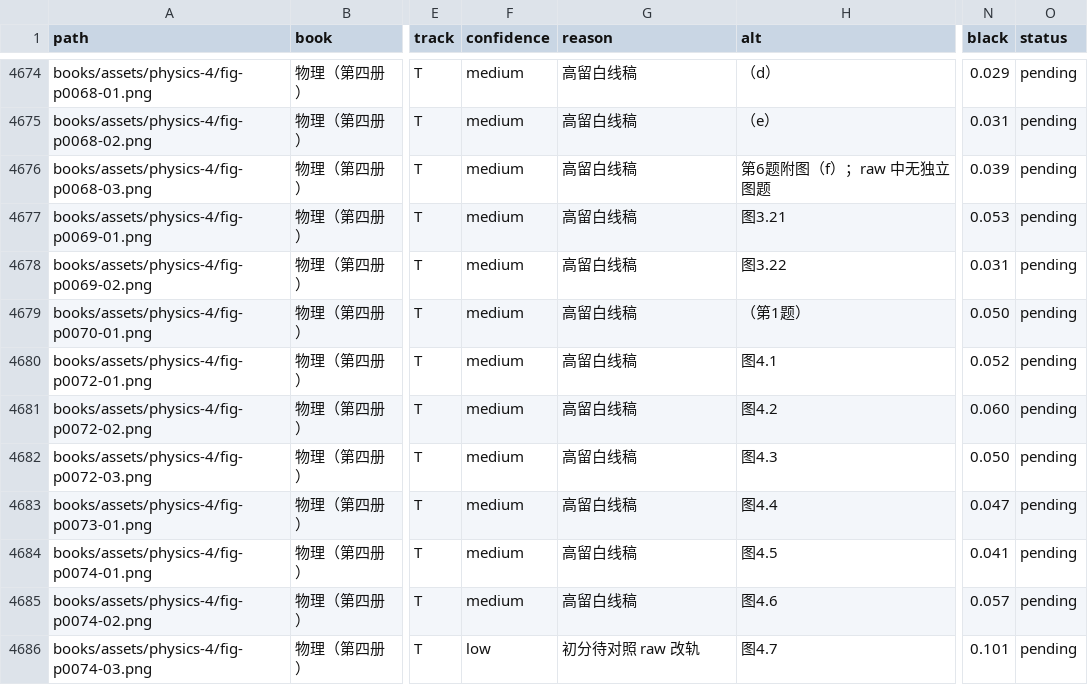
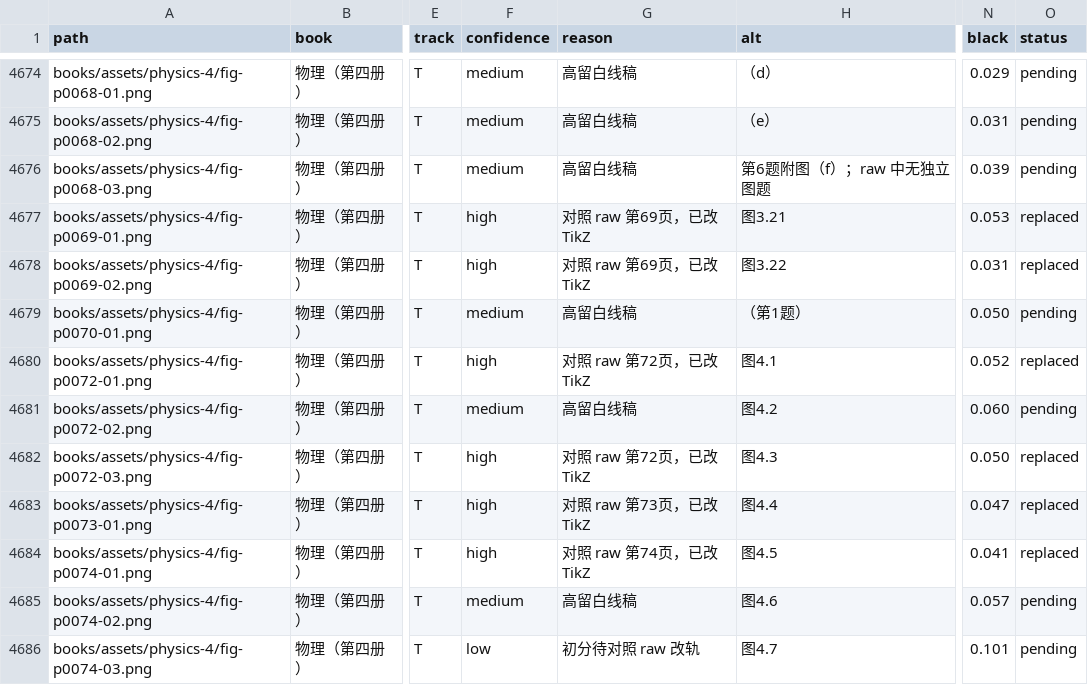
Before and after one commit to kenyon-wong/shulihua-tex, a TSV file: docs/figures-inventory.tsv, drawn as a sheet; only a part is shown, gaps mark what is left out; the diff covers the shown part only; the diff names each change by its address in the sheet, - before the commit and + after, or states it on an @@ line.

Commit message:
平面三角: replace 6 track T angle diagrams with TikZ.

```diff
--- a/docs/figures-inventory.tsv
+++ b/docs/figures-inventory.tsv
-F4677:F4678 (confidence): medium
+F4677:F4678 (confidence): high
-G4677:G4678 (reason): 高留白线稿
+G4677:G4678 (reason): 对照 raw 第69页，已改 TikZ
-O4677:O4678 (status): pending
+O4677:O4678 (status): replaced
-F4680 (confidence): medium
+F4680 (confidence): high
-G4680 (reason): 高留白线稿
+G4680 (reason): 对照 raw 第72页，已改 TikZ
-O4680 (status): pending
+O4680 (status): replaced
-F4682:F4684 (confidence): medium
+F4682:F4684 (confidence): high
-G4682 (reason): 高留白线稿
+G4682 (reason): 对照 raw 第72页，已改 TikZ
-O4682:O4684 (status): pending
+O4682:O4684 (status): replaced
-G4683 (reason): 高留白线稿
+G4683 (reason): 对照 raw 第73页，已改 TikZ
-G4684 (reason): 高留白线稿
+G4684 (reason): 对照 raw 第74页，已改 TikZ
```
Also changed, not shown: 42 edited cells elsewhere in this file, 1 other file.
